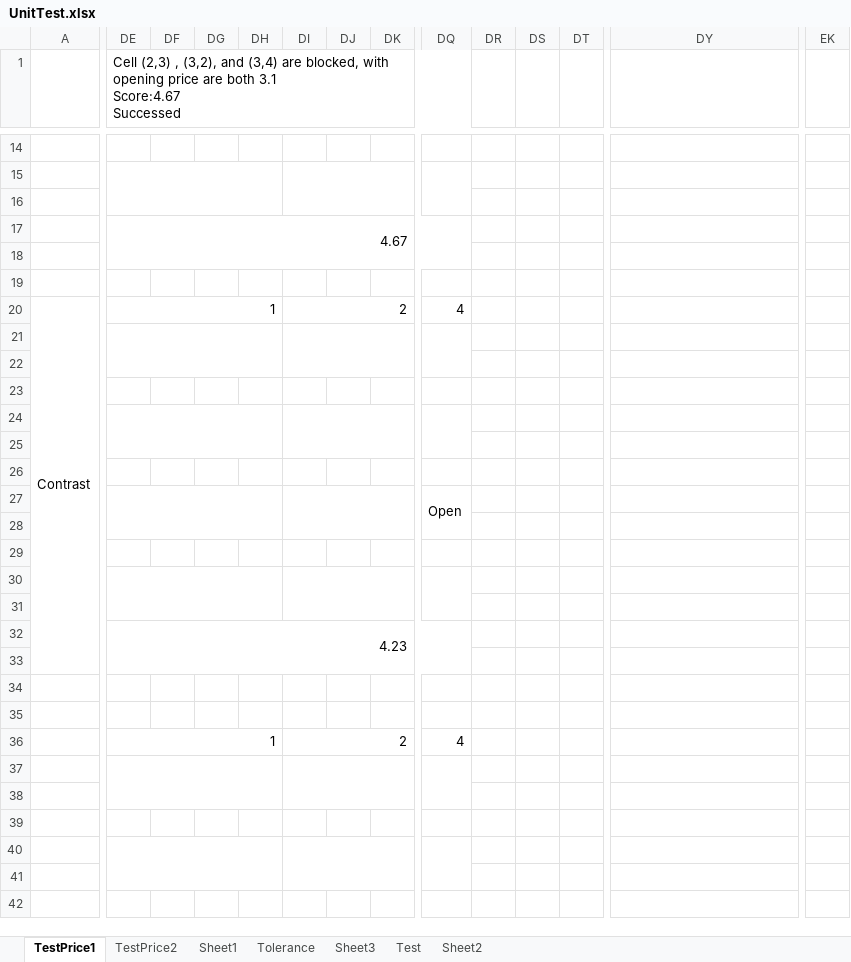
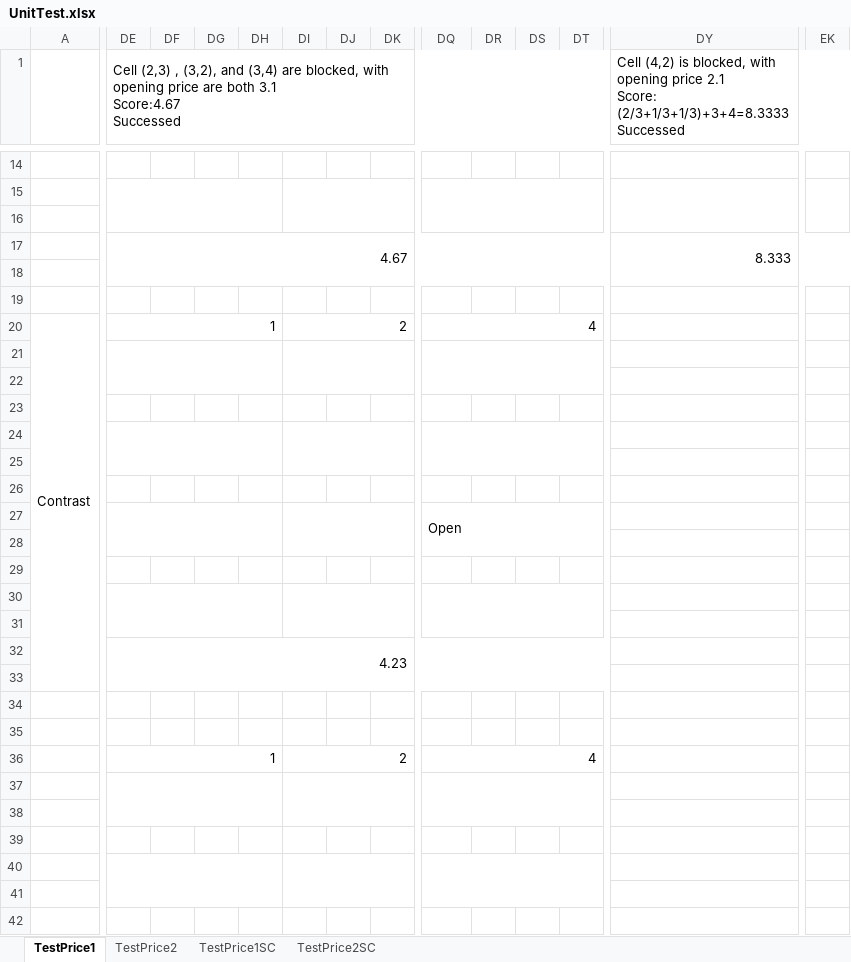
Before and after one commit to yue-w/remanufacturing, an Excel workbook: Others/UnitTest.xlsx, sheet TestPrice1, drawn as a sheet; only a part is shown, gaps mark what is left out; values as stored, in another font and other column widths than the file's, no cell formats; charts and pictures not drawn; ↵ is a line break in a cell; the diff covers the shown part only; the diff names each change by its address in the sheet, - before the commit and + after, or states it on an @@ line.

```diff
--- a/Others/UnitTest.xlsx (sheet TestPrice1)
+++ b/Others/UnitTest.xlsx (sheet TestPrice1)
-sheet tab: Sheet1
-sheet tab: Tolerance
-sheet tab: Sheet3
-sheet tab: Test
-sheet tab: Sheet2
+sheet tab: TestPrice1SC
+sheet tab: TestPrice2SC
-DE1:DQ3 merged
+DE1:DT3 merged
-DY1: (empty)
+DY1: Cell (4,2) is blocked, with opening price 2.1 ↵ Score: (2/3+1/3+1/3)+3+4=8.3333 ↵ Successed
+DY1:EK3 merged
-DQ15:DQ16 merged
+DQ15:DT16 merged
+DY15:EB16 merged
+EK15:EK16 merged
-DE17:DQ18 merged
+DE17:DT18 merged
-DY17: (empty)
+DY17: 8.333
+DY17:EK18 merged
+DQ20:DT20 merged
-DQ21:DQ22 merged
+DQ21:DT22 merged
-DQ24:DQ25 merged
+DQ24:DT25 merged
-DQ27:DQ28 merged
+DQ27:DT28 merged
-DQ30:DQ31 merged
+DQ30:DT31 merged
-DE32:DQ33 merged
+DE32:DT33 merged
+DQ36:DT36 merged
-DQ37:DQ38 merged
+DQ37:DT38 merged
-DQ40:DQ41 merged
+DQ40:DT41 merged
```
Also changed, not shown: 4 edited cells and merged cells elsewhere in this sheet, sheet TestPrice2, cell formats, charts or pictures, 9 other files.
